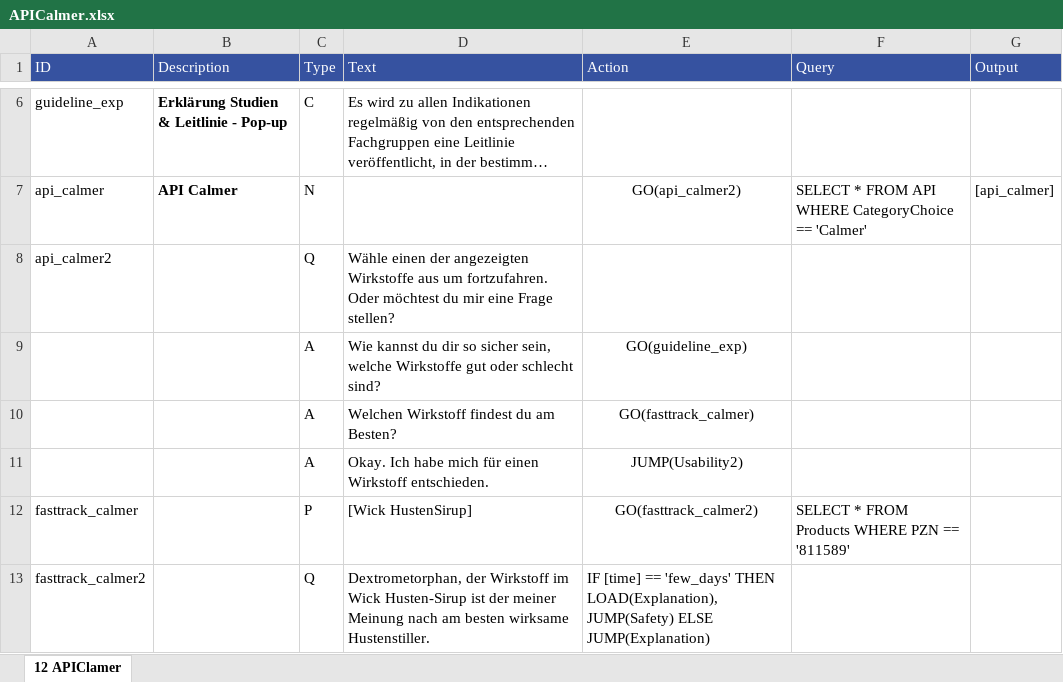
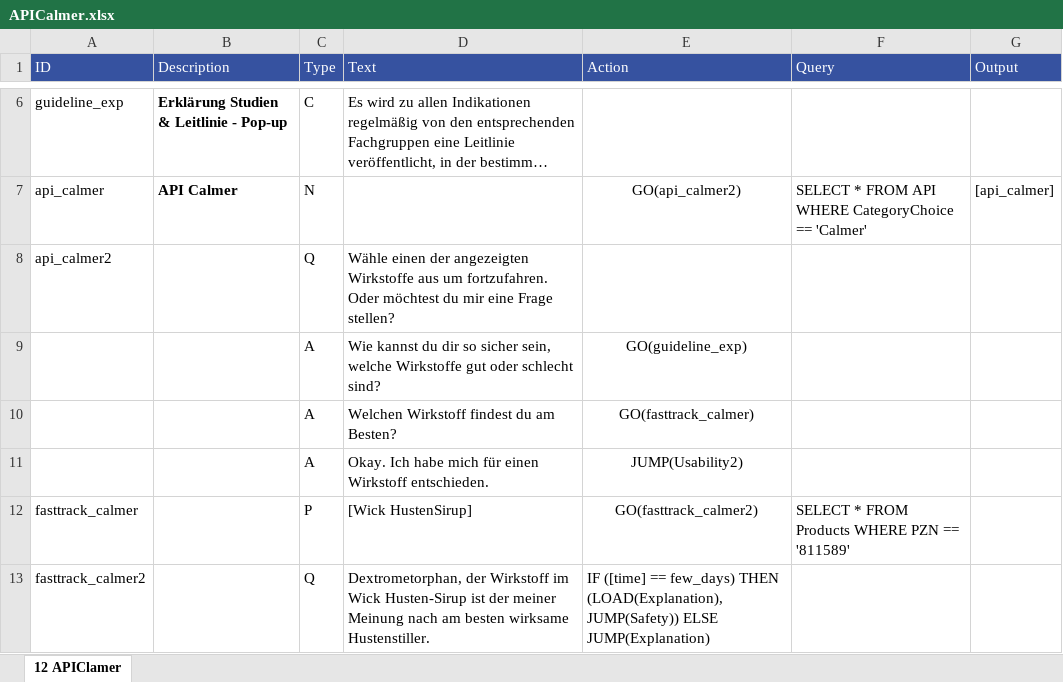
Before and after one commit to mpraski/dein-apotheker-scenarios, an Excel workbook: scenarios/cough/processes/APICalmer.xlsx, sheet 12 APIClamer, drawn as a sheet; only a part is shown, gaps mark what is left out; long unchanged cells end in …; values as stored, in another font and other column widths than the file's, no borders; the diff names each change by its address in the sheet, - before the commit and + after, or states it on an @@ line.

```diff
--- a/scenarios/cough/processes/APICalmer.xlsx (sheet 12 APIClamer)
+++ b/scenarios/cough/processes/APICalmer.xlsx (sheet 12 APIClamer)
-E13 (Action): IF [time] == 'few_days' THEN LOAD(Explanation), JUMP(Safety) ELSE JUMP(Explanation)
+E13 (Action): IF ([time] == few_days) THEN (LOAD(Explanation), JUMP(Safety)) ELSE JUMP(Explanation)
```
Also changed, not shown: scenarios/cough/processes/API.xlsx, scenarios/cough/processes/Fasttrack.xlsx, 3 other files.
